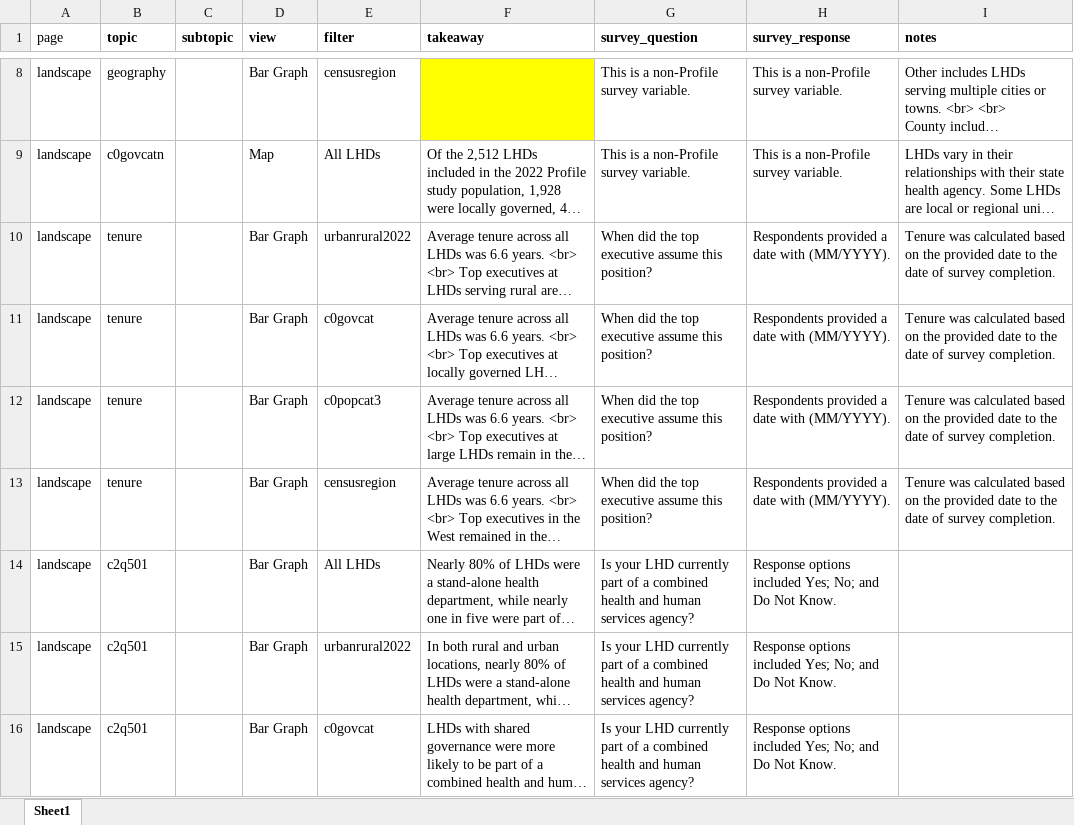
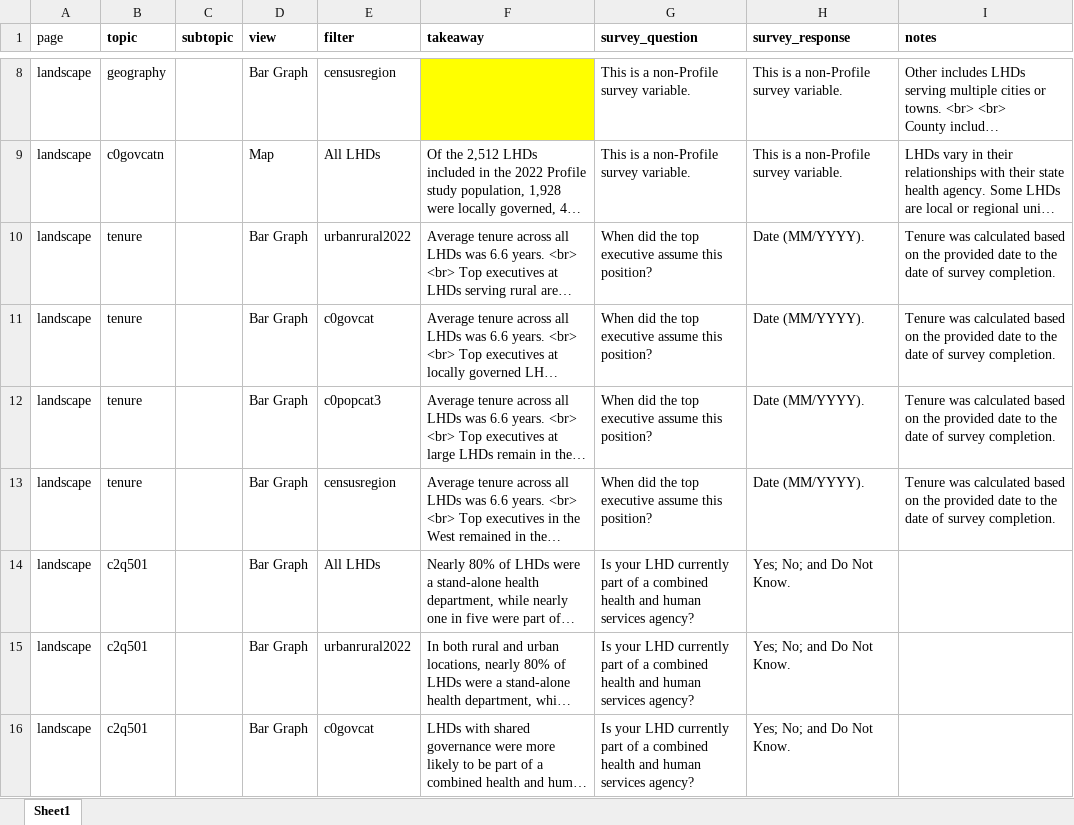
Before and after one commit to madocalder/nacchoProfile, an Excel workbook: data-raw/notes.xlsx, sheet Sheet1, drawn as a sheet; only a part is shown, gaps mark what is left out; long unchanged cells end in …; values as stored, in another font and other column widths than the file's, no borders; the diff covers the shown part only; the diff names each change by its address in the sheet, - before the commit and + after, or states it on an @@ line.

Commit message:
Update data: notes, definitions

```diff
--- a/data-raw/notes.xlsx (sheet Sheet1)
+++ b/data-raw/notes.xlsx (sheet Sheet1)
-H10:H13 (survey_response): Respondents provided a date with (MM/YYYY).
+H10:H13 (survey_response): Date (MM/YYYY).
-H14:H16 (survey_response): Response options included Yes; No; and Do Not Know.
+H14:H16 (survey_response): Yes; No; and Do Not Know.
```
Also changed, not shown: 84 edited cells elsewhere in this sheet, 2 other files.
